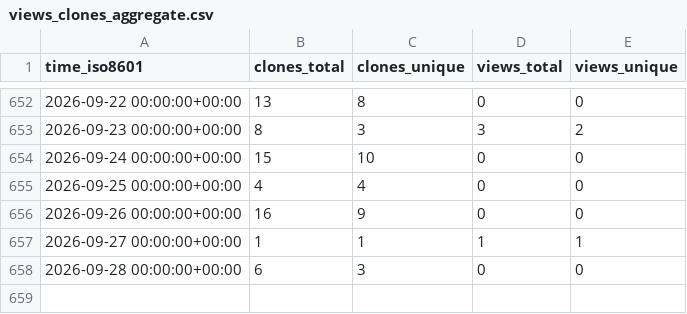
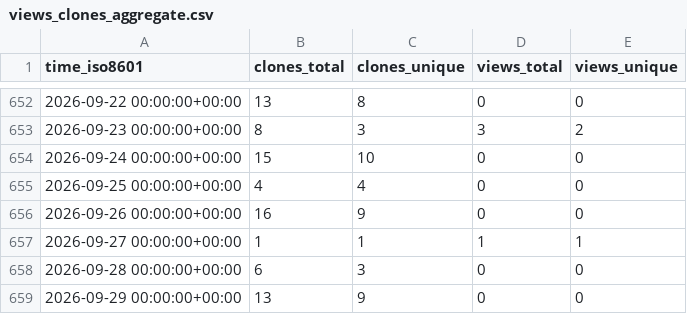
Before and after one commit to CBICA/spare_score, a CSV file: CBICA/spare_score/ghrs-data/views_clones_aggregate.csv, drawn as a sheet; only a part is shown, gaps mark what is left out.

```diff
--- a/CBICA/spare_score/ghrs-data/views_clones_aggregate.csv
+++ b/CBICA/spare_score/ghrs-data/views_clones_aggregate.csv
@@ -658 +658,2 @@ time_iso8601,clones_total,clones_unique,views_total,views_unique
 2026-09-28 00:00:00+00:00,6,3,0,0
+2026-09-29 00:00:00+00:00,13,9,0,0
```
Also changed, not shown: 1 other file.
